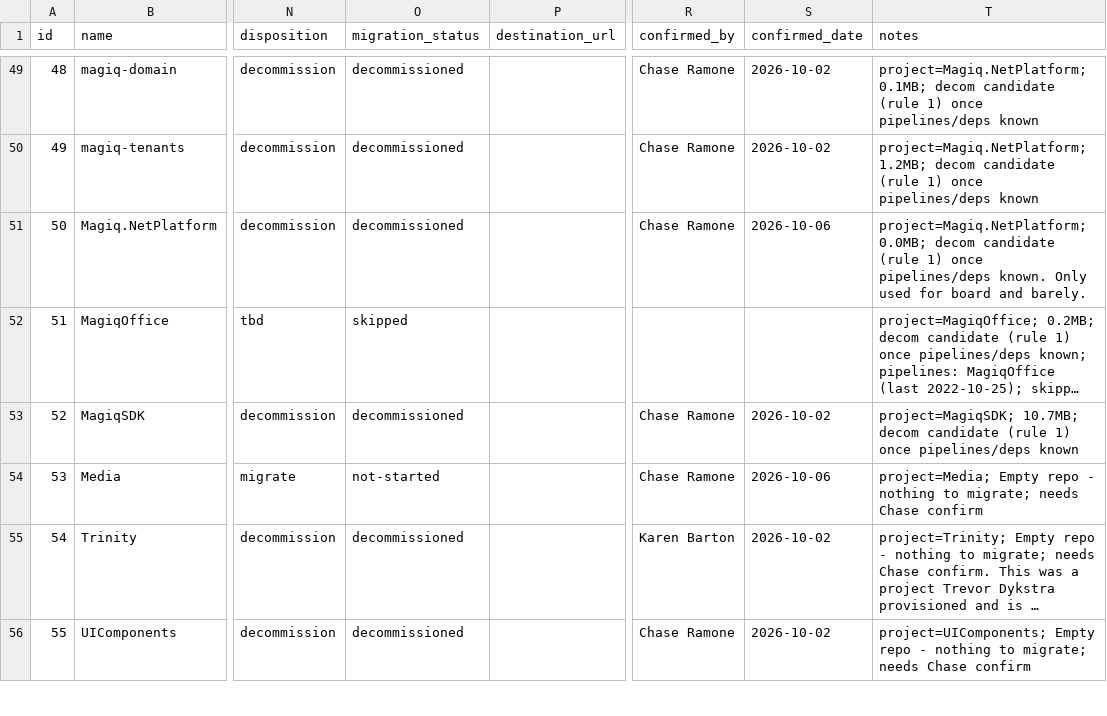
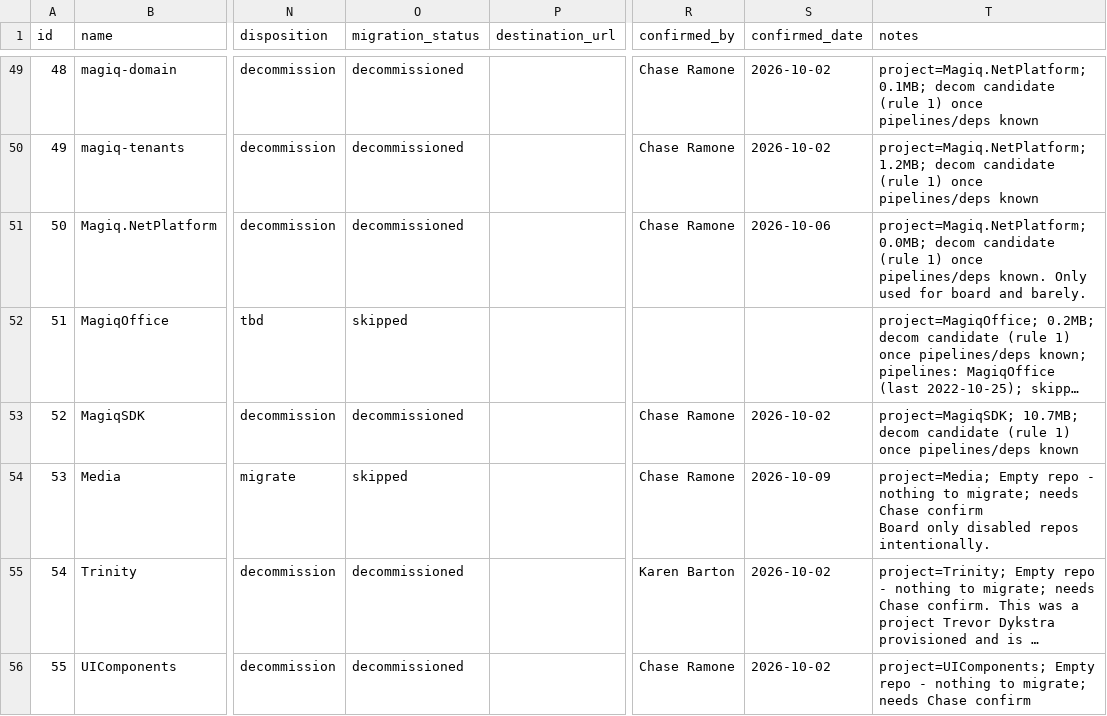
Before and after one commit to cramone/ais-os, a CSV file: projects/repo-house-keeping/spec/repo-register.csv, drawn as a sheet; only a part is shown, gaps mark what is left out; long unchanged cells end in …; ↵ is a line break in a cell; the diff covers the shown part only; the diff names each change by its address in the sheet, - before the commit and + after, or states it on an @@ line.

```diff
--- a/projects/repo-house-keeping/spec/repo-register.csv
+++ b/projects/repo-house-keeping/spec/repo-register.csv
-O54 (migration_status): not-started
+O54 (migration_status): skipped
-S54 (confirmed_date): 2026-10-06
+S54 (confirmed_date): 2026-10-09
-T54 (notes): …Chase confirm
+T54 (notes): …Chase confirm ↵ Board only disabled repos intentionally.
```
Also changed, not shown: 75 edited cells elsewhere in this file, 50 other files.
